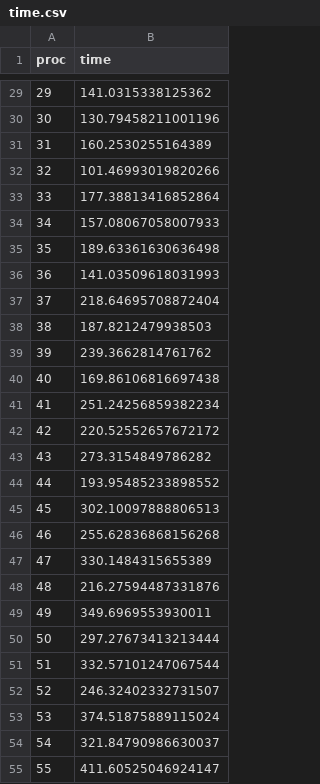
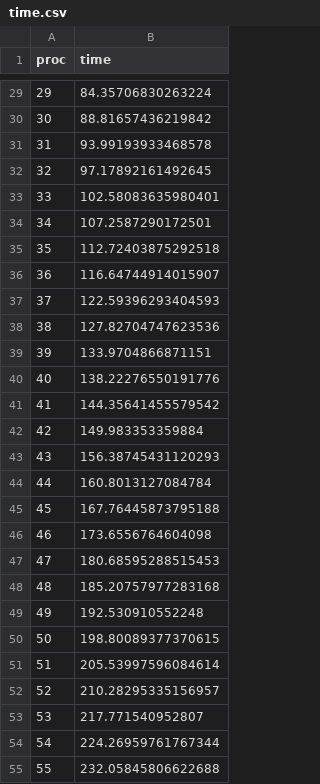
Before and after one commit to pei-xin-liu/LeaderElection, a CSV file: data/time.csv, drawn as a sheet; only a part is shown, gaps mark what is left out; the diff covers the shown part only.

```diff
--- a/data/time.csv
+++ b/data/time.csv
@@ -29,27 +29,27 @@ proc,time
-29,141.0315338125362
-30,130.79458211001196
-31,160.2530255164389
-32,101.46993019820266
-33,177.38813416852864
-34,157.08067058007933
-35,189.63361630636498
-36,141.03509618031993
-37,218.64695708872404
-38,187.8212479938503
-39,239.3662814761762
-40,169.86106816697438
-41,251.24256859382234
-42,220.52552657672172
-43,273.3154849786282
-44,193.95485233898552
-45,302.10097888806513
-46,255.62836868156268
-47,330.1484315655389
-48,216.27594487331876
-49,349.6969553930011
-50,297.27673413213444
-51,332.57101247067544
-52,246.32402332731507
-53,374.51875889115024
-54,321.84790986630037
-55,411.60525046924147
+29,84.35706830263224
+30,88.81657436219842
+31,93.99193933468578
+32,97.17892161492645
+33,102.58083635980401
+34,107.2587290172501
+35,112.72403875292518
+36,116.64744914015907
+37,122.59396293404593
+38,127.82704747623536
+39,133.9704866871151
+40,138.22276550191776
+41,144.35641455579542
+42,149.983353359884
+43,156.38745431120293
+44,160.8013127084784
+45,167.76445873795188
+46,173.6556764604098
+47,180.68595288515453
+48,185.20757977283168
+49,192.530910552248
+50,198.80089377370615
+51,205.53997596084614
+52,210.28295335156957
+53,217.771540952807
+54,224.26959761767344
+55,232.05845806622688
```
Also changed, not shown: 72 edited cells elsewhere in this file, 1 other file.
